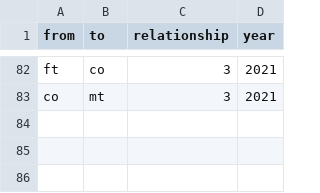
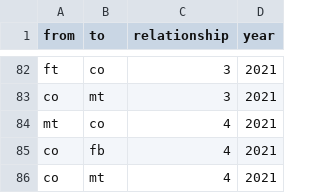
Before and after one commit to lh137-cr/Testat-lh137, a CSV file: _Edge- und Nodelist Testat - Edgelist.csv, drawn as a sheet; only a part is shown, gaps mark what is left out; the diff names each change by its address in the sheet, - before the commit and + after, or states it on an @@ line.

Commit message:
Update _Edge- und Nodelist Testat - Edgelist.csv

```diff
--- a/_Edge- und Nodelist Testat - Edgelist.csv
+++ b/_Edge- und Nodelist Testat - Edgelist.csv
+row 84: mt | co | 4 | 2021
+row 85: co | fb | 4 | 2021
+row 86: co | mt | 4 | 2021
```
